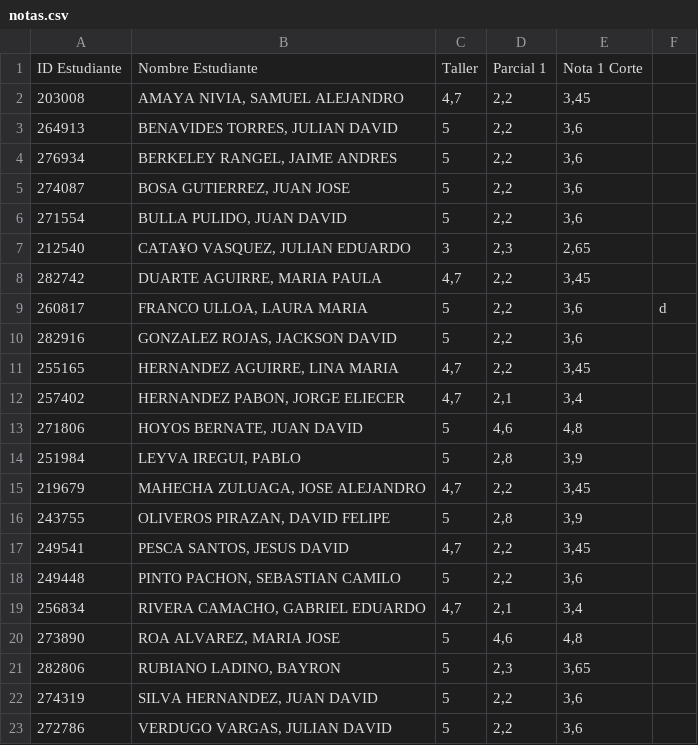
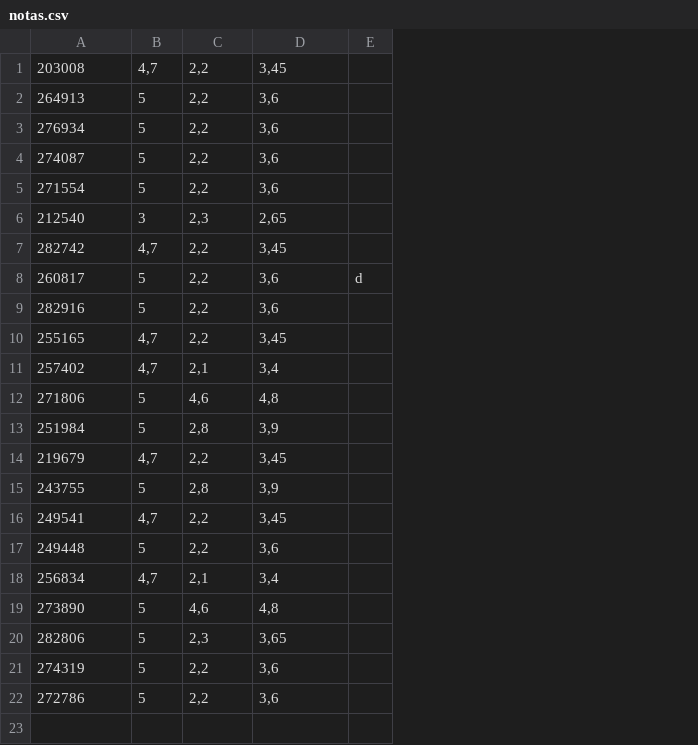
Before and after one commit to JorgeCastellanosR/Notas, a CSV file: notas.csv, drawn as a sheet; removed rows and columns are numbered as before the commit, all else as after; the diff names each change by its address in the sheet, - before the commit and + after, or states it on an @@ line.

Commit message:
Add files via upload

```diff
--- a/notas.csv
+++ b/notas.csv
-column B, rows 2-23: AMAYA NIVIA, SAMUEL ALEJANDRO | BENAVIDES TORRES, JULIAN DAVID | BERKELEY RANGEL, JAIME ANDRES | BOSA GUTIERREZ, JUAN JOSE | BULLA PULIDO, JUAN DAVID | CATA¥O VASQUEZ, JULIAN EDUARDO | DUARTE AGUIRRE, MARIA PAULA | FRANCO ULLOA, LAURA MARIA | GONZALEZ ROJAS, JACKSON DAVID | HERNANDEZ AGUIRRE, LINA MARIA | HERNANDEZ PABON, JORGE ELIECER | HOYOS BERNATE, JUAN DAVID | LEYVA IREGUI, PABLO | MAHECHA ZULUAGA, JOSE ALEJANDRO | OLIVEROS PIRAZAN, DAVID FELIPE | PESCA SANTOS, JESUS DAVID | PINTO PACHON, SEBASTIAN CAMILO | RIVERA CAMACHO, GABRIEL EDUARDO | ROA ALVAREZ, MARIA JOSE | RUBIANO LADINO, BAYRON | SILVA HERNANDEZ, JUAN DAVID | VERDUGO VARGAS, JULIAN DAVID
-row 1: ID Estudiante | Nombre Estudiante | Taller | Parcial 1 | Nota 1 Corte
```
